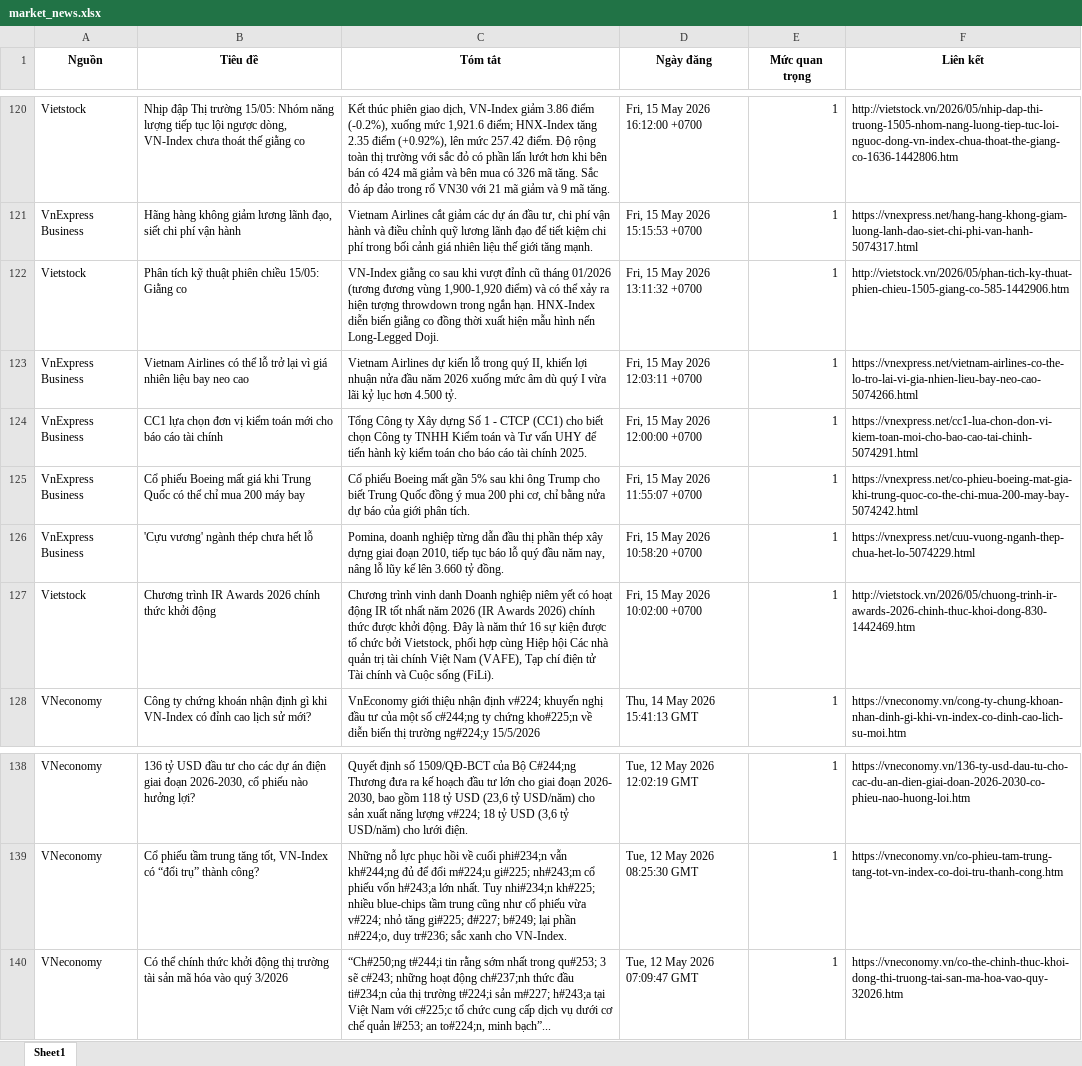
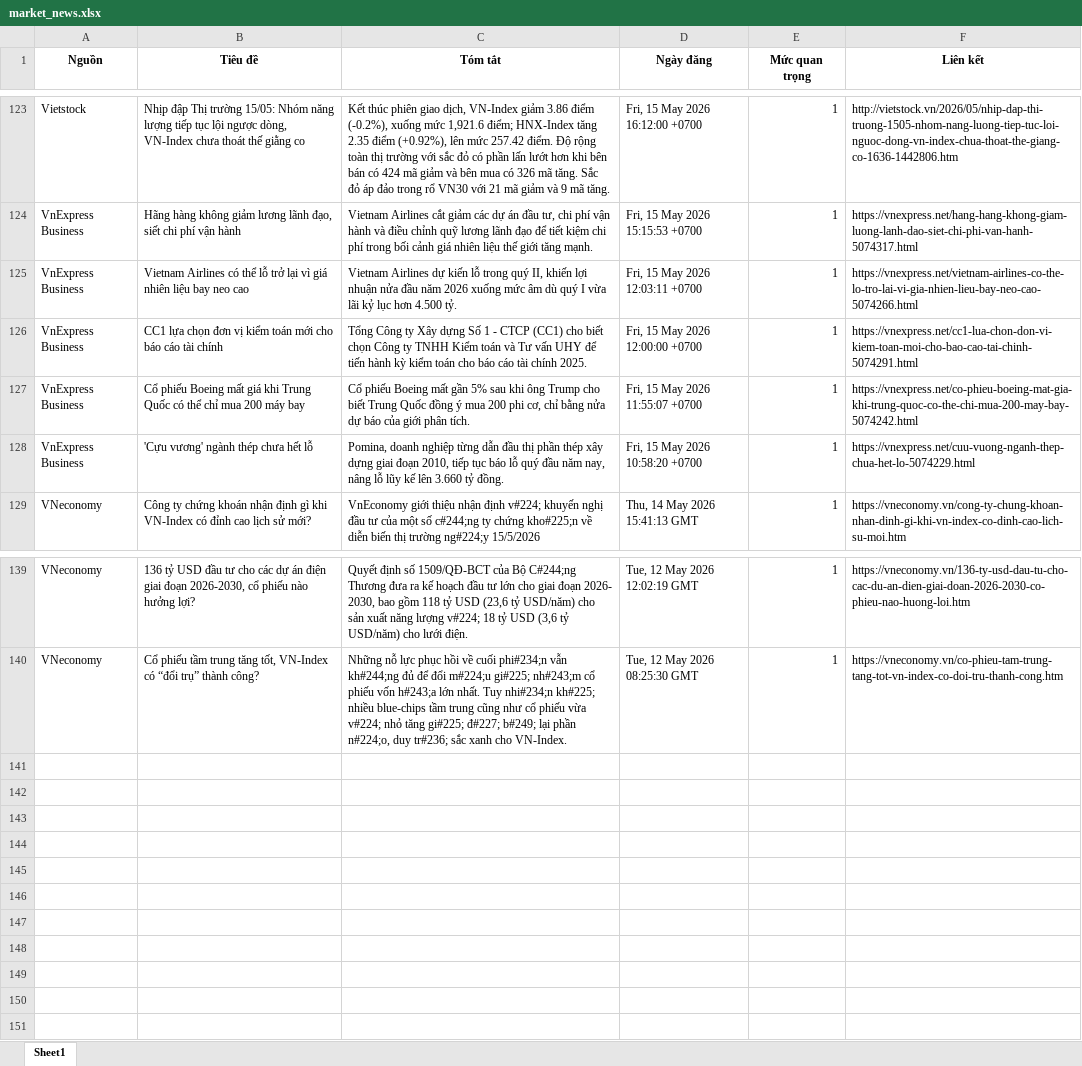
Before and after one commit to Ngoduc1110/ND, an Excel workbook: NEWS/market_news.xlsx, sheet Sheet1, drawn as a sheet; only a part is shown, gaps mark what is left out; values as stored, in another font and other column widths than the file's, no borders; removed rows and columns are numbered as before the commit, all else as after; the diff covers the shown part only; the diff names each change by its address in the sheet, - before the commit and + after, or states it on an @@ line.

```diff
--- a/NEWS/market_news.xlsx (sheet Sheet1)
+++ b/NEWS/market_news.xlsx (sheet Sheet1)
-row 122: Vietstock | Phân tích kỹ thuật phiên chiều 15/05: Giằng co | VN-Index giằng co sau khi vượt đỉnh cũ tháng 01/2026 (tương đương vùng 1,900-1,920 điểm) và có thể xảy ra hiện tượng throwdown trong ngắn hạn. HNX-Index diễn biến giằng co đồng thời xuất hiện mẫu hình nến Long-Legged Doji. | Fri, 15 May 2026 13:11:32 +0700 | 1 | http://vietstock.vn/2026/05/phan-tich-ky-thuat-phien-chieu-1505-giang-co-585-1442906.htm
-row 127: Vietstock | Chương trình IR Awards 2026 chính thức khởi động | Chương trình vinh danh Doanh nghiệp niêm yết có hoạt động IR tốt nhất năm 2026 (IR Awards 2026) chính thức được khởi động. Đây là năm thứ 16 sự kiện được tổ chức bởi Vietstock, phối hợp cùng Hiệp hội Các nhà quản trị tài chính Việt Nam (VAFE), Tạp chí điện tử Tài chính và Cuộc sống (FiLi). | Fri, 15 May 2026 10:02:00 +0700 | 1 | http://vietstock.vn/2026/05/chuong-trinh-ir-awards-2026-chinh-thuc-khoi-dong-830-1442469.htm
-row 140: VNeconomy | Có thể chính thức khởi động thị trường tài sản mã hóa vào quý 3/2026 | “Ch#250;ng t#244;i tin rằng sớm nhất trong qu#253; 3 sẽ c#243; những hoạt động ch#237;nh thức đầu ti#234;n của thị trường t#224;i sản m#227; h#243;a tại Việt Nam với c#225;c tổ chức cung cấp dịch vụ dưới cơ chế quản l#253; an to#224;n, minh bạch”... | Tue, 12 May 2026 07:09:47 GMT | 1 | https://vneconomy.vn/co-the-chinh-thuc-khoi-dong-thi-truong-tai-san-ma-hoa-vao-quy-32026.htm
```
Also changed, not shown: 8 added rows and 5 removed rows elsewhere in this sheet, 10 other files.
